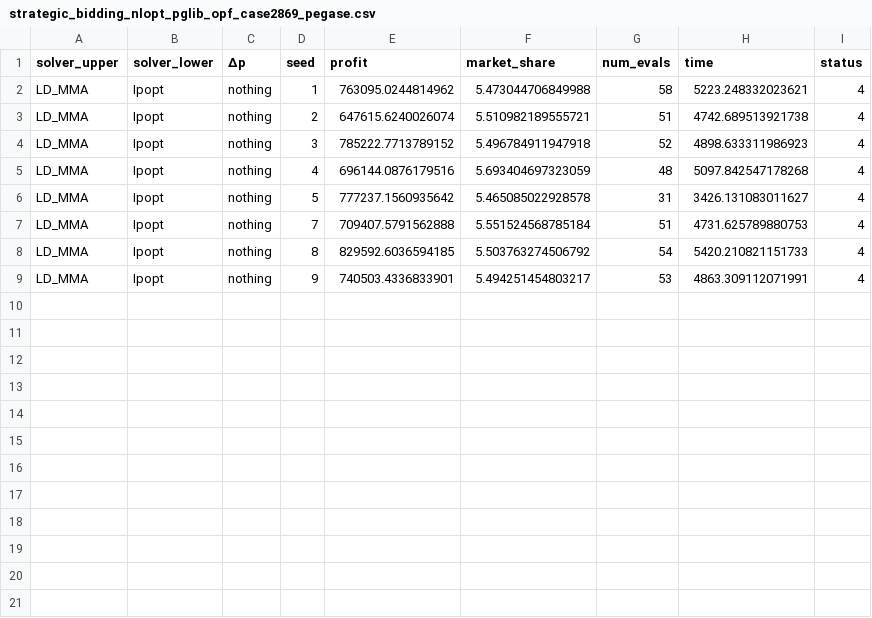
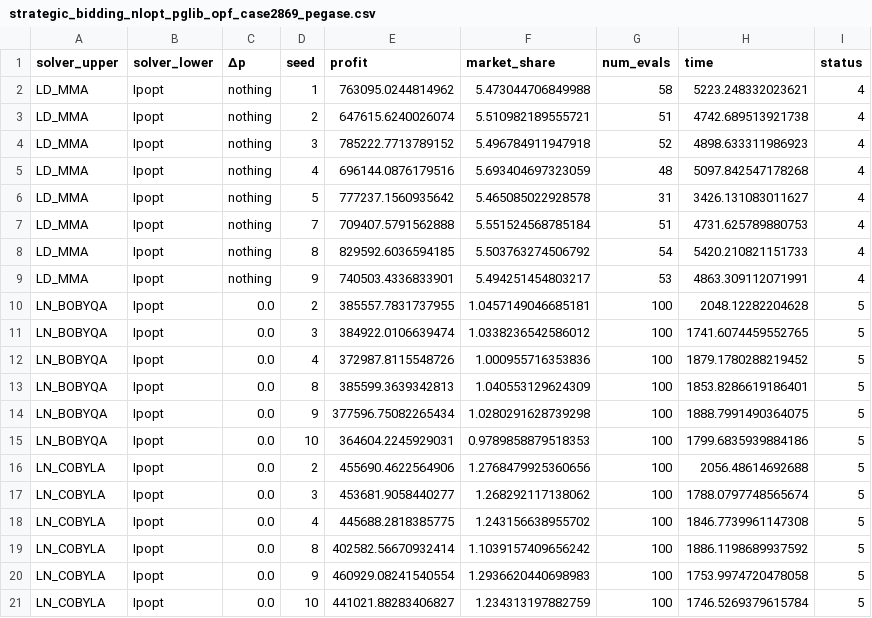
Before and after one commit to andrewrosemberg/DiffOpt.jl, a CSV file: results/strategic_bidding_nlopt_pglib_opf_case2869_pegase.csv, drawn as a sheet; the diff names each change by its address in the sheet, - before the commit and + after, or states it on an @@ line.

```diff
--- a/results/strategic_bidding_nlopt_pglib_opf_case2869_pegase.csv
+++ b/results/strategic_bidding_nlopt_pglib_opf_case2869_pegase.csv
+row 10: LN_BOBYQA | Ipopt | 0.0 | 2 | 385557.7831737955 | 1.0457149046685181 | 100 | 2048.12282204628 | 5
+row 11: LN_BOBYQA | Ipopt | 0.0 | 3 | 384922.0106639474 | 1.0338236542586012 | 100 | 1741.6074459552765 | 5
+row 12: LN_BOBYQA | Ipopt | 0.0 | 4 | 372987.8115548726 | 1.000955716353836 | 100 | 1879.1780288219452 | 5
+row 13: LN_BOBYQA | Ipopt | 0.0 | 8 | 385599.3639342813 | 1.040553129624309 | 100 | 1853.8286619186401 | 5
+row 14: LN_BOBYQA | Ipopt | 0.0 | 9 | 377596.75082265434 | 1.0280291628739298 | 100 | 1888.7991490364075 | 5
+row 15: LN_BOBYQA | Ipopt | 0.0 | 10 | 364604.2245929031 | 0.9789858879518353 | 100 | 1799.6835939884186 | 5
+row 16: LN_COBYLA | Ipopt | 0.0 | 2 | 455690.4622564906 | 1.2768479925360656 | 100 | 2056.48614692688 | 5
+row 17: LN_COBYLA | Ipopt | 0.0 | 3 | 453681.9058440277 | 1.268292117138062 | 100 | 1788.0797748565674 | 5
+row 18: LN_COBYLA | Ipopt | 0.0 | 4 | 445688.2818385775 | 1.243156638955702 | 100 | 1846.7739961147308 | 5
+row 19: LN_COBYLA | Ipopt | 0.0 | 8 | 402582.56670932414 | 1.1039157409656242 | 100 | 1886.1198689937592 | 5
+row 20: LN_COBYLA | Ipopt | 0.0 | 9 | 460929.08241540554 | 1.2936620440698983 | 100 | 1753.9974720478058 | 5
+row 21: LN_COBYLA | Ipopt | 0.0 | 10 | 441021.88283406827 | 1.234313197882759 | 100 | 1746.5269379615784 | 5
```
Also changed, not shown: 1 other file.
